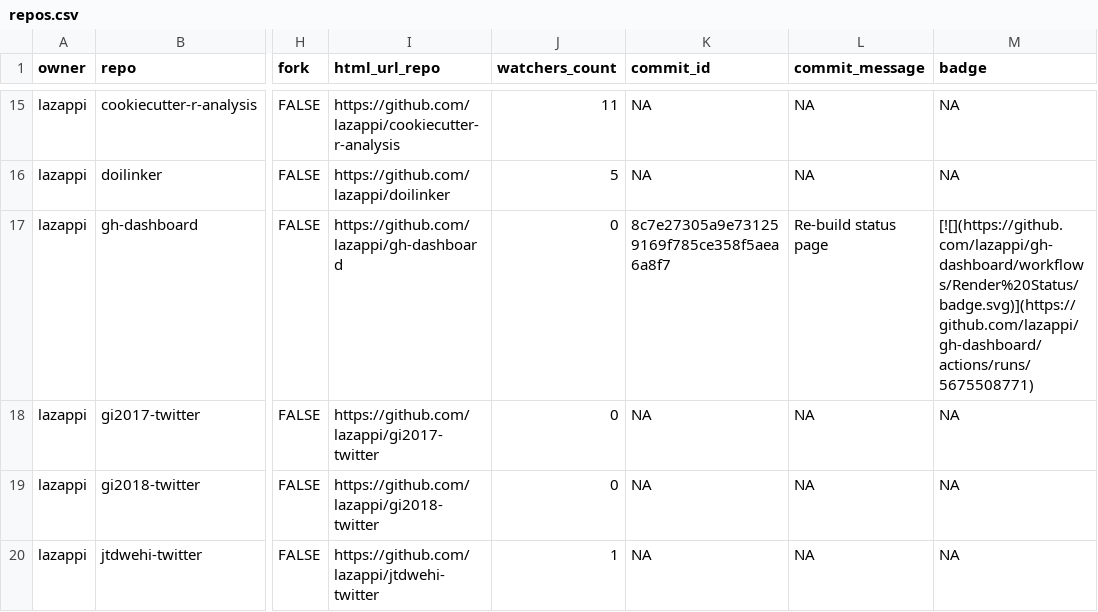
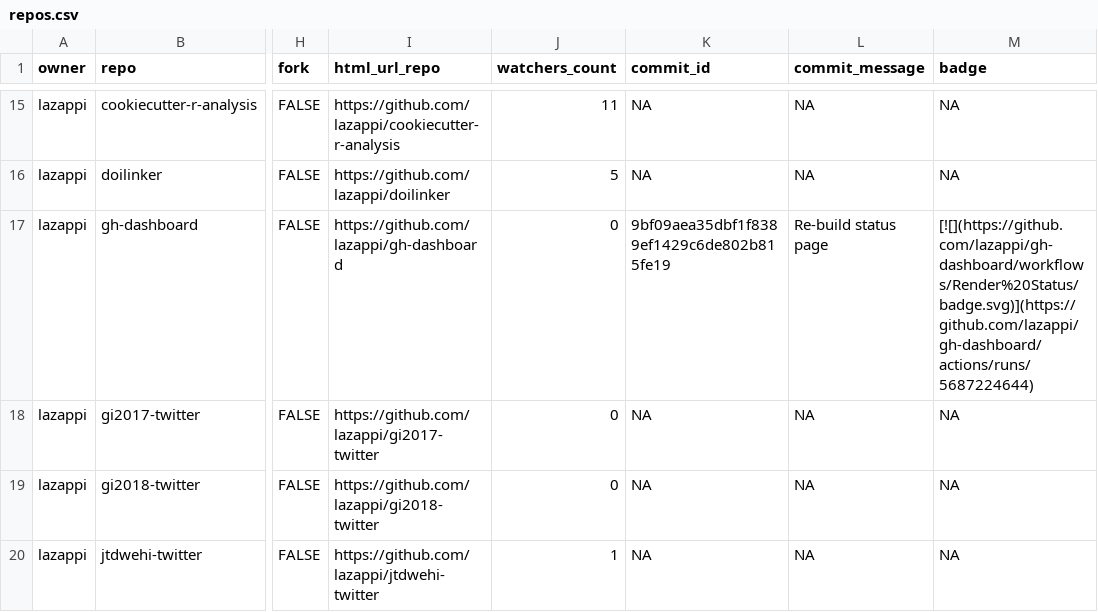
Before and after one commit to lazappi/gh-dashboard, a CSV file: repos.csv, drawn as a sheet; only a part is shown, gaps mark what is left out; the diff covers the shown part only; the diff names each change by its address in the sheet, - before the commit and + after, or states it on an @@ line.

```diff
--- a/repos.csv
+++ b/repos.csv
-K17 (commit_id): 8c7e27305a9e731259169f785ce358f5aea6a8f7
+K17 (commit_id): 9bf09aea35dbf1f8389ef1429c6de802b815fe19
-M17 (badge): [![](https://github.com/lazappi/gh-dashboard/workflows/Render%20Status/badge.svg)](https://github.com/lazappi/gh-dashboard/actions/runs/5675508771)
+M17 (badge): [![](https://github.com/lazappi/gh-dashboard/workflows/Render%20Status/badge.svg)](https://github.com/lazappi/gh-dashboard/actions/runs/5687224644)
```
Also changed, not shown: 9 edited cells elsewhere in this file, 1 other file.
